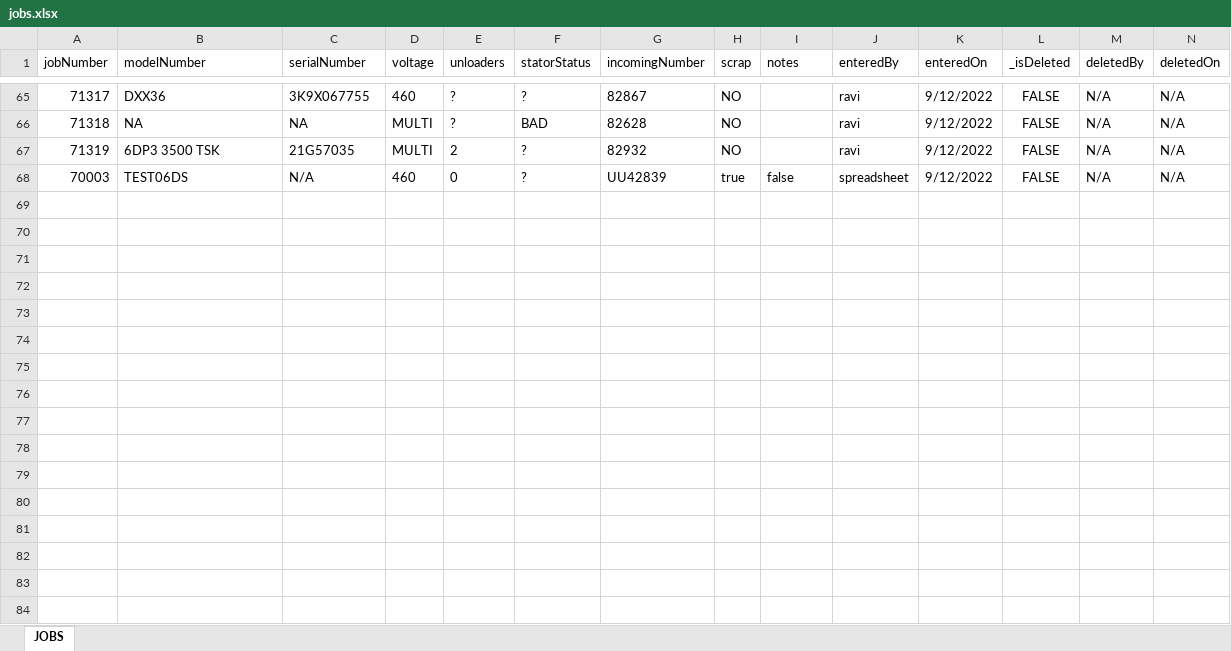
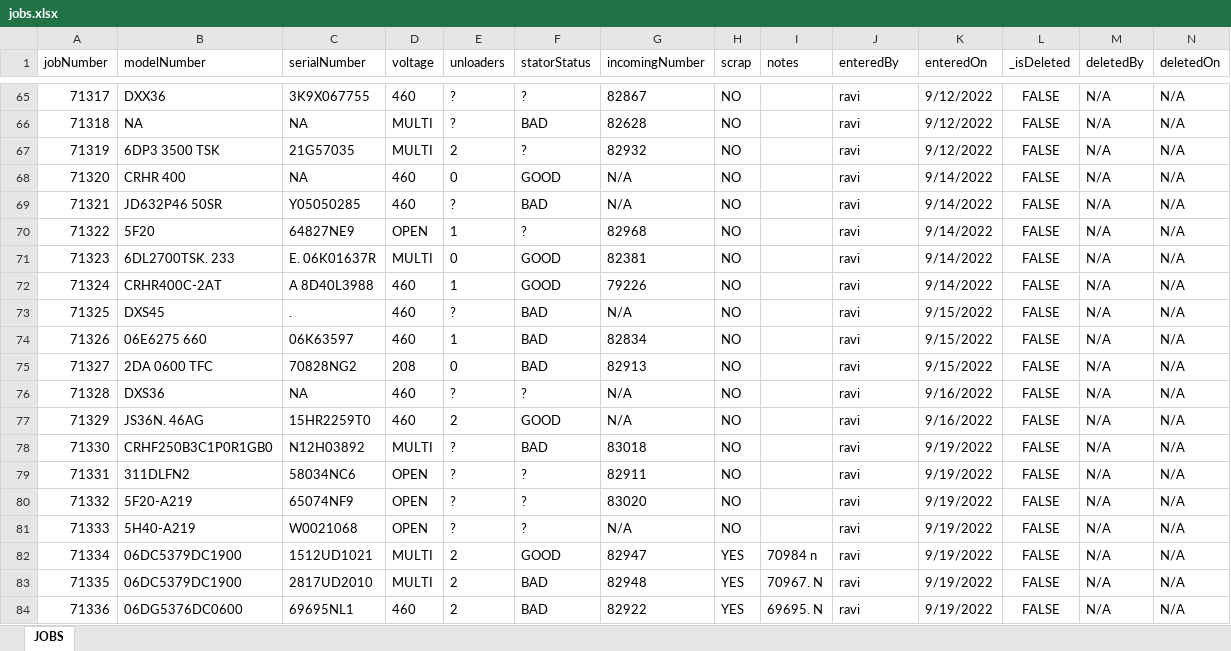
Before and after one commit to sase6/nce_v1, an Excel workbook: public/backup/jobs.xlsx, sheet JOBS, drawn as a sheet; only a part is shown, gaps mark what is left out; values as stored, in another font and other column widths than the file's, no borders; removed rows and columns are numbered as before the commit, all else as after; rows hold the shown columns only; the diff covers the shown part only; the diff names each change by its address in the sheet, - before the commit and + after, or states it on an @@ line.

```diff
--- a/public/backup/jobs.xlsx (sheet JOBS)
+++ b/public/backup/jobs.xlsx (sheet JOBS)
-row 68: 70003 | TEST06DS | N/A | 460 | 0 | ? | UU42839 | true | false | spreadsheet | 9/12/2022 | FALSE | N/A | N/A
+row 68: 71320 | CRHR 400 | NA | 460 | 0 | GOOD | N/A | NO |  | ravi | 9/14/2022 | FALSE | N/A | N/A
+row 69: 71321 | JD632P46 50SR | Y05050285 | 460 | ? | BAD | N/A | NO |  | ravi | 9/14/2022 | FALSE | N/A | N/A
+row 70: 71322 | 5F20 | 64827NE9 | OPEN | 1 | ? | 82968 | NO |  | ravi | 9/14/2022 | FALSE | N/A | N/A
+row 71: 71323 | 6DL2700TSK. 233 | E. 06K01637R | MULTI | 0 | GOOD | 82381 | NO |  | ravi | 9/14/2022 | FALSE | N/A | N/A
+row 72: 71324 | CRHR400C-2AT | A 8D40L3988 | 460 | 1 | GOOD | 79226 | NO |  | ravi | 9/14/2022 | FALSE | N/A | N/A
+row 73: 71325 | DXS45 | . | 460 | ? | BAD | N/A | NO |  | ravi | 9/15/2022 | FALSE | N/A | N/A
+row 74: 71326 | 06E6275 660 | 06K63597 | 460 | 1 | BAD | 82834 | NO |  | ravi | 9/15/2022 | FALSE | N/A | N/A
+row 75: 71327 | 2DA 0600 TFC | 70828NG2 | 208 | 0 | BAD | 82913 | NO |  | ravi | 9/15/2022 | FALSE | N/A | N/A
+row 76: 71328 | DXS36 | NA | 460 | ? | ? | N/A | NO |  | ravi | 9/16/2022 | FALSE | N/A | N/A
+row 77: 71329 | JS36N. 46AG | 15HR2259T0 | 460 | 2 | GOOD | N/A | NO |  | ravi | 9/16/2022 | FALSE | N/A | N/A
+row 78: 71330 | CRHF250B3C1P0R1GB0 | N12H03892 | MULTI | ? | BAD | 83018 | NO |  | ravi | 9/19/2022 | FALSE | N/A | N/A
+row 79: 71331 | 311DLFN2 | 58034NC6 | OPEN | ? | ? | 82911 | NO |  | ravi | 9/19/2022 | FALSE | N/A | N/A
+row 80: 71332 | 5F20-A219 | 65074NF9 | OPEN | ? | ? | 83020 | NO |  | ravi | 9/19/2022 | FALSE | N/A | N/A
+row 81: 71333 | 5H40-A219 | W0021068 | OPEN | ? | ? | N/A | NO |  | ravi | 9/19/2022 | FALSE | N/A | N/A
+row 82: 71334 | 06DC5379DC1900 | 1512UD1021 | MULTI | 2 | GOOD | 82947 | YES | 70984 n | ravi | 9/19/2022 | FALSE | N/A | N/A
+row 83: 71335 | 06DC5379DC1900 | 2817UD2010 | MULTI | 2 | BAD | 82948 | YES | 70967. N | ravi | 9/19/2022 | FALSE | N/A | N/A
+row 84: 71336 | 06DG5376DC0600 | 69695NL1 | 460 | 2 | BAD | 82922 | YES | 69695. N | ravi | 9/19/2022 | FALSE | N/A | N/A
```
Also changed, not shown: 19 added rows elsewhere in this sheet, 4 other files.
